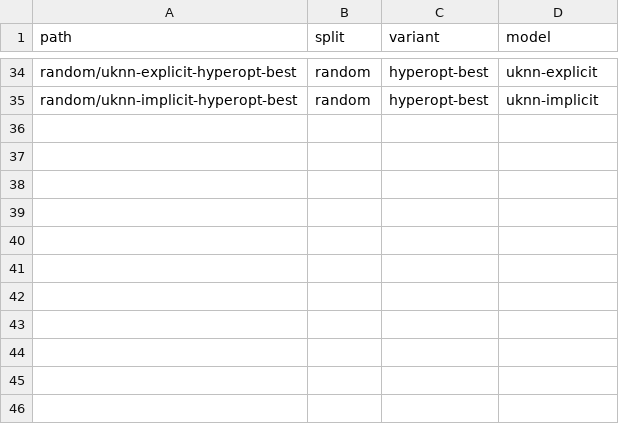
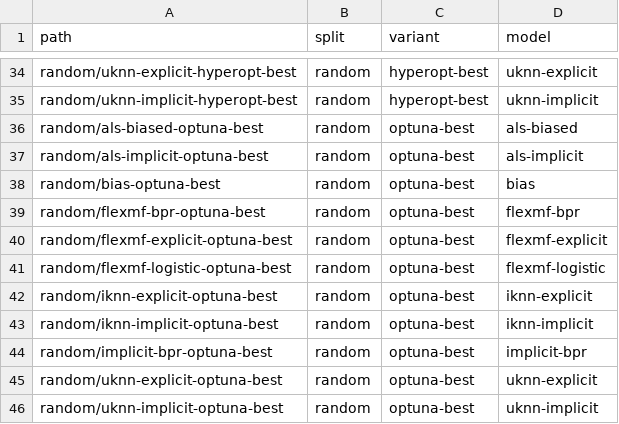
Before and after one commit to lenskit/lenskit-codex, a CSV file: movielens/ML100K/runs/manifest.csv, drawn as a sheet; only a part is shown, gaps mark what is left out.

Commit message:
add Optuna search

```diff
--- a/movielens/ML100K/runs/manifest.csv
+++ b/movielens/ML100K/runs/manifest.csv
@@ -35 +35,12 @@ random/uknn-explicit-hyperopt-best,random,hyperopt-best,uknn-explicit
 random/uknn-implicit-hyperopt-best,random,hyperopt-best,uknn-implicit
+random/als-biased-optuna-best,random,optuna-best,als-biased
+random/als-implicit-optuna-best,random,optuna-best,als-implicit
+random/bias-optuna-best,random,optuna-best,bias
+random/flexmf-bpr-optuna-best,random,optuna-best,flexmf-bpr
+random/flexmf-explicit-optuna-best,random,optuna-best,flexmf-explicit
+random/flexmf-logistic-optuna-best,random,optuna-best,flexmf-logistic
+random/iknn-explicit-optuna-best,random,optuna-best,iknn-explicit
+random/iknn-implicit-optuna-best,random,optuna-best,iknn-implicit
+random/implicit-bpr-optuna-best,random,optuna-best,implicit-bpr
+random/uknn-explicit-optuna-best,random,optuna-best,uknn-explicit
+random/uknn-implicit-optuna-best,random,optuna-best,uknn-implicit
```
Also changed, not shown: 4 other files.
